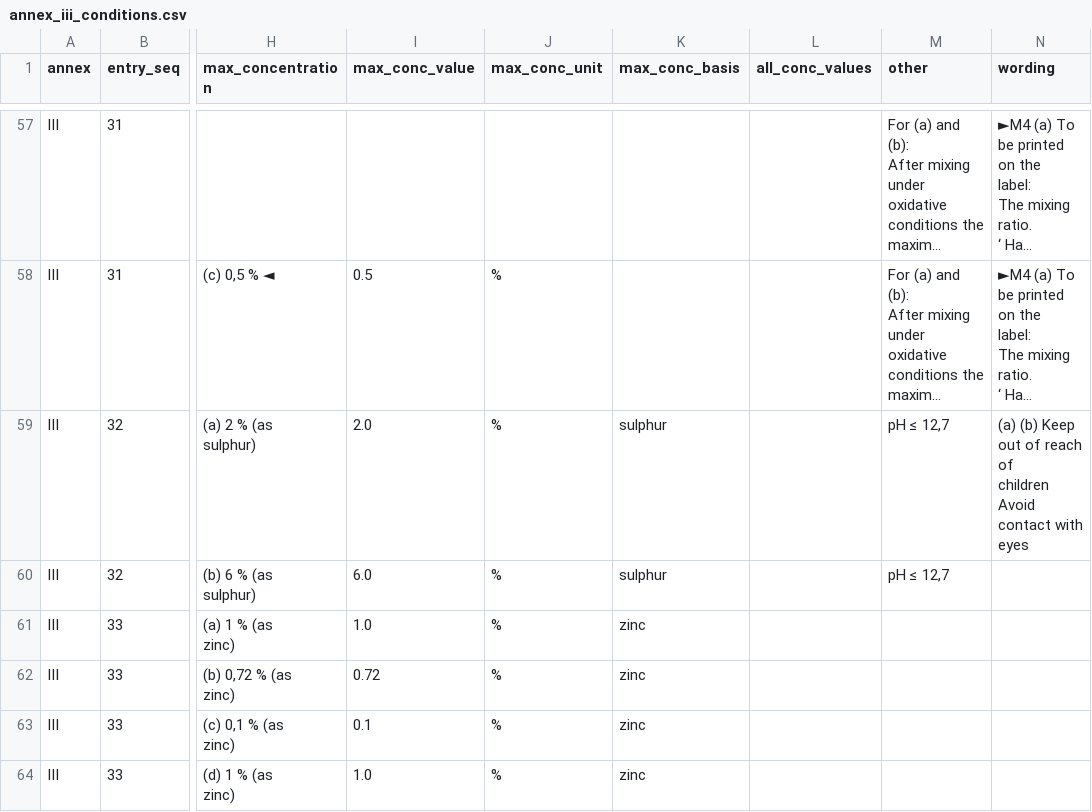
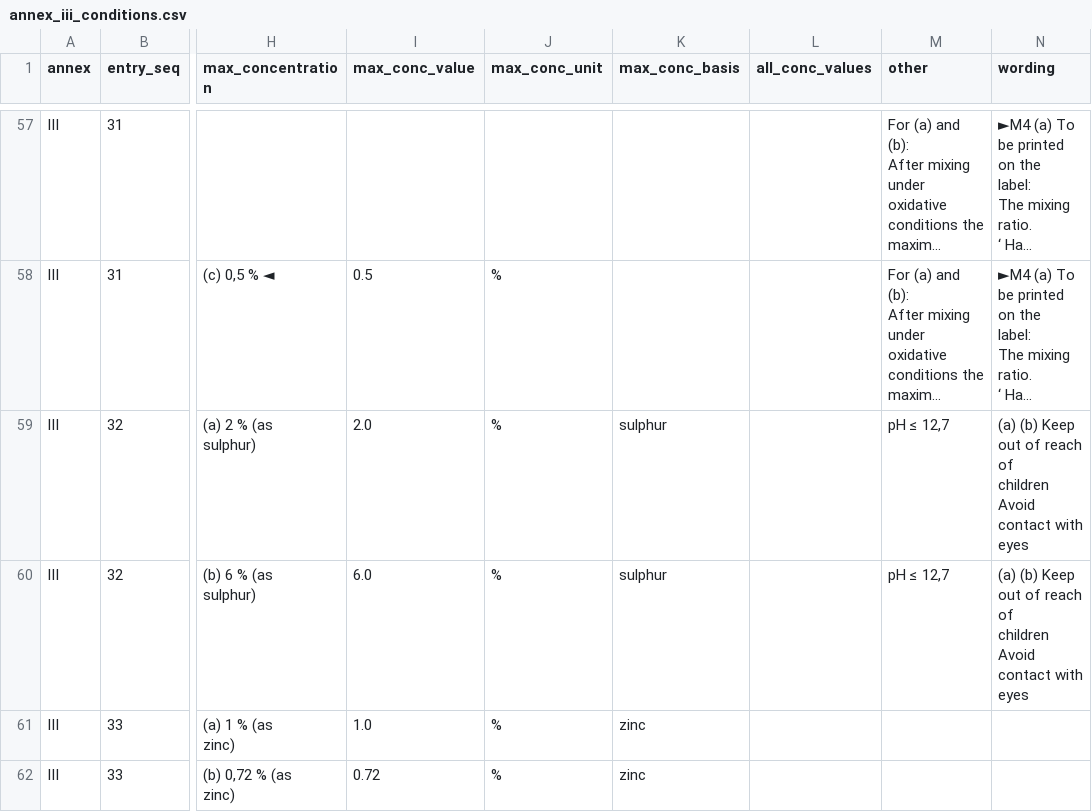
Before and after one commit to shenjiayi692-maker/makeup-eu, a CSV file: data/annex_iii_conditions.csv, drawn as a sheet; only a part is shown, gaps mark what is left out; the shorter side is filled out with more unchanged rows; long unchanged cells end in …; ↵ is a line break in a cell; the diff covers the shown part only; the diff names each change by its address in the sheet, - before the commit and + after, or states it on an @@ line.

```diff
--- a/data/annex_iii_conditions.csv
+++ b/data/annex_iii_conditions.csv
-N60 (wording): (empty)
+N60 (wording): (a) (b) Keep out of reach of ↵ children ↵ Avoid contact with eyes
```
Also changed, not shown: 22 edited cells elsewhere in this file, 12 other files.
